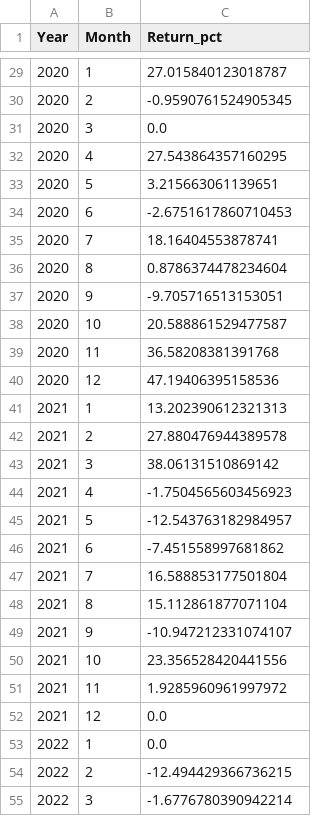
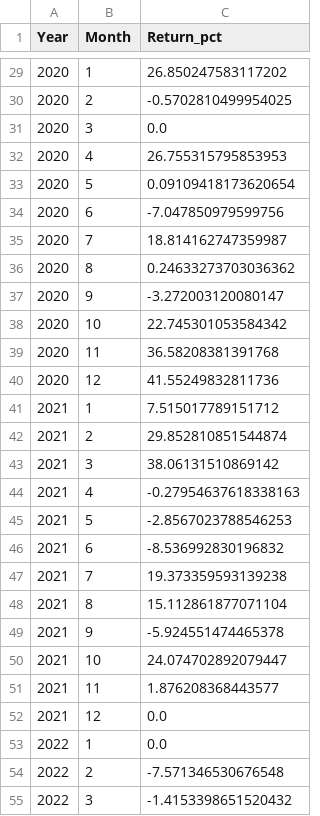
Before and after one commit to kibumparkk/new_backtest, a CSV file: output/monthly_returns.csv, drawn as a sheet; only a part is shown, gaps mark what is left out; the diff covers the shown part only.

```diff
--- a/output/monthly_returns.csv
+++ b/output/monthly_returns.csv
@@ -29,27 +29,27 @@ Year,Month,Return_pct
-2020,1,27.015840123018787
-2020,2,-0.9590761524905345
+2020,1,26.850247583117202
+2020,2,-0.5702810499954025
 2020,3,0.0
-2020,4,27.543864357160295
-2020,5,3.215663061139651
-2020,6,-2.6751617860710453
-2020,7,18.16404553878741
-2020,8,0.8786374478234604
-2020,9,-9.705716513153051
-2020,10,20.588861529477587
+2020,4,26.755315795853953
+2020,5,0.09109418173620654
+2020,6,-7.047850979599756
+2020,7,18.814162747359987
+2020,8,0.24633273703036362
+2020,9,-3.272003120080147
+2020,10,22.745301053584342
 2020,11,36.58208381391768
-2020,12,47.19406395158536
-2021,1,13.202390612321313
-2021,2,27.880476944389578
+2020,12,41.55249832811736
+2021,1,7.515017789151712
+2021,2,29.852810851544874
 2021,3,38.06131510869142
-2021,4,-1.7504565603456923
-2021,5,-12.543763182984957
-2021,6,-7.451558997681862
-2021,7,16.588853177501804
+2021,4,-0.27954637618338163
+2021,5,-2.8567023788546253
+2021,6,-8.536992830196832
+2021,7,19.373359593139238
 2021,8,15.112861877071104
-2021,9,-10.947212331074107
-2021,10,23.356528420441556
-2021,11,1.9285960961997972
+2021,9,-5.924551474465378
+2021,10,24.074702892079447
+2021,11,1.876208368443577
 2021,12,0.0
 2022,1,0.0
-2022,2,-12.494429366736215
-2022,3,-1.6776780390942214
+2022,2,-7.571346530676548
+2022,3,-1.4153398651520432
```
Also changed, not shown: 58 edited cells elsewhere in this file, 3 other files.
